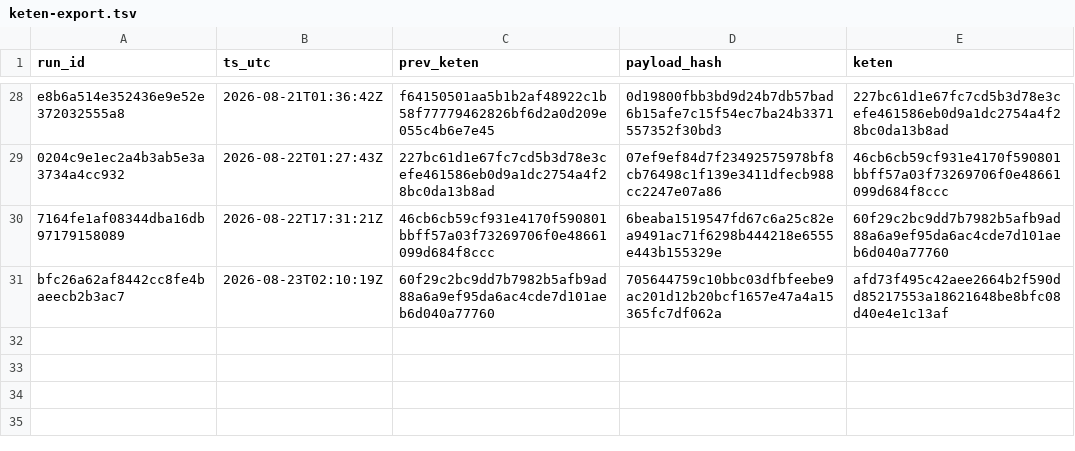
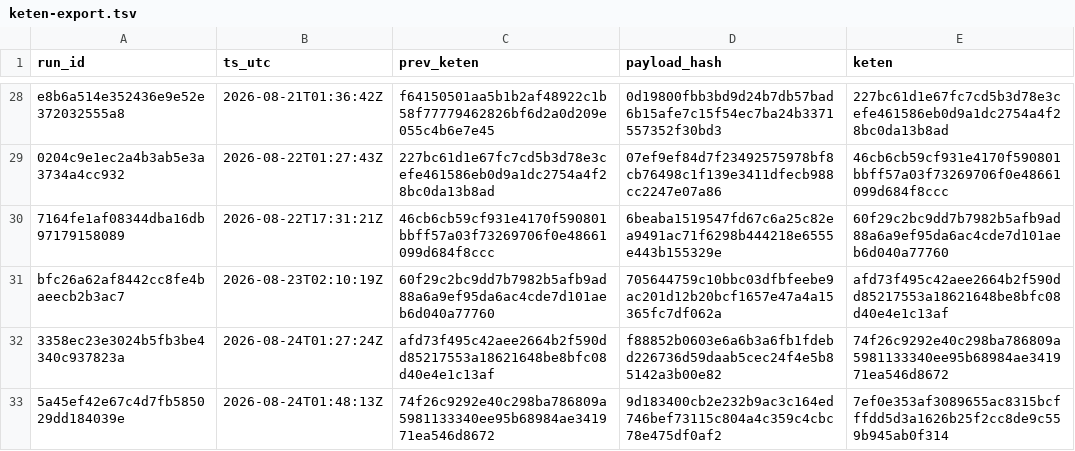
Before and after one commit to xevorhq-rgb/gerustbewaard-bewijs, a TSV file: bewijs_v2/keten-export.tsv, drawn as a sheet; only a part is shown, gaps mark what is left out.

```diff
--- a/bewijs_v2/keten-export.tsv
+++ b/bewijs_v2/keten-export.tsv
@@ -31 +31,3 @@ e8b6a514e352436e9e52e372032555a8	2026-08-21T01:36:42Z	f64150501aa5b1b2af48922c1b
 bfc26a62af8442cc8fe4baeecb2b3ac7	2026-08-23T02:10:19Z	60f29c2bc9dd7b7982b5afb9ad88a6a9ef95da6ac4cde7d101aeb6d040a77760	705644759c10bbc03dfbfeebe9ac201d12b20bcf1657e47a4a15365fc7df062a	afd73f495c42aee2664b2f590dd85217553a18621648be8bfc08d40e4e1c13af
+3358ec23e3024b5fb3be4340c937823a	2026-08-24T01:27:24Z	afd73f495c42aee2664b2f590dd85217553a18621648be8bfc08d40e4e1c13af	f88852b0603e6a6b3a6fb1fdebd226736d59daab5cec24f4e5b85142a3b00e82	74f26c9292e40c298ba786809a5981133340ee95b68984ae341971ea546d8672
+5a45ef42e67c4d7fb585029dd184039e	2026-08-24T01:48:13Z	74f26c9292e40c298ba786809a5981133340ee95b68984ae341971ea546d8672	9d183400cb2e232b9ac3c164ed746bef73115c804a4c359c4cbc78e475df0af2	7ef0e353af3089655ac8315bcfffdd5d3a1626b25f2cc8de9c559b945ab0f314
```
Also changed, not shown: 3 other files.
